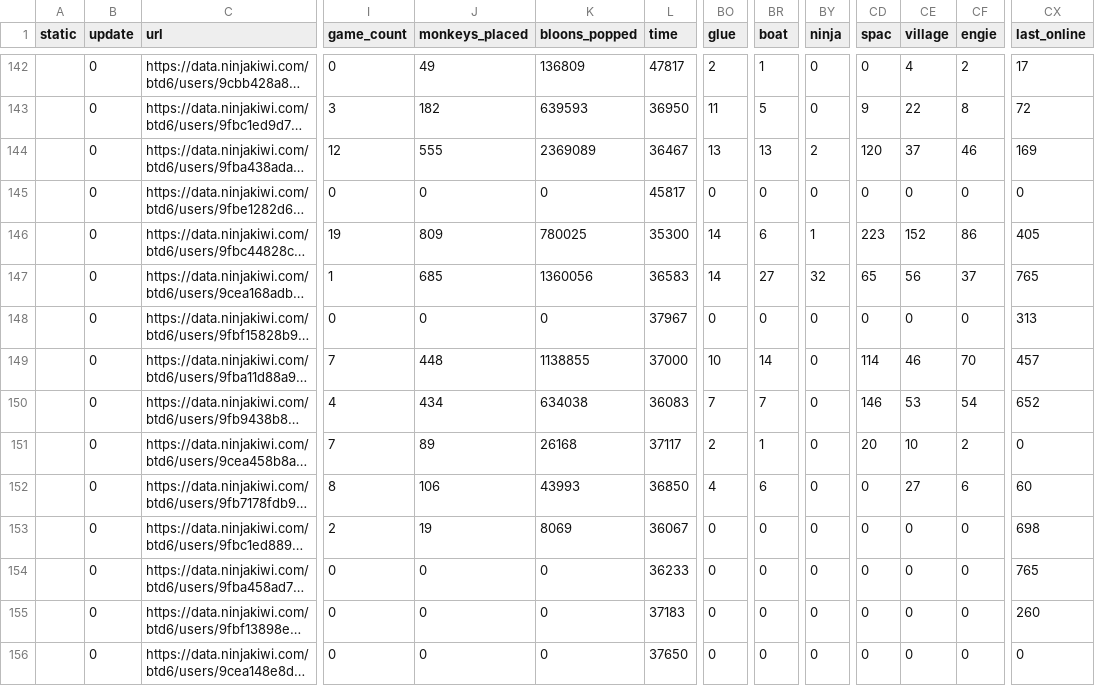
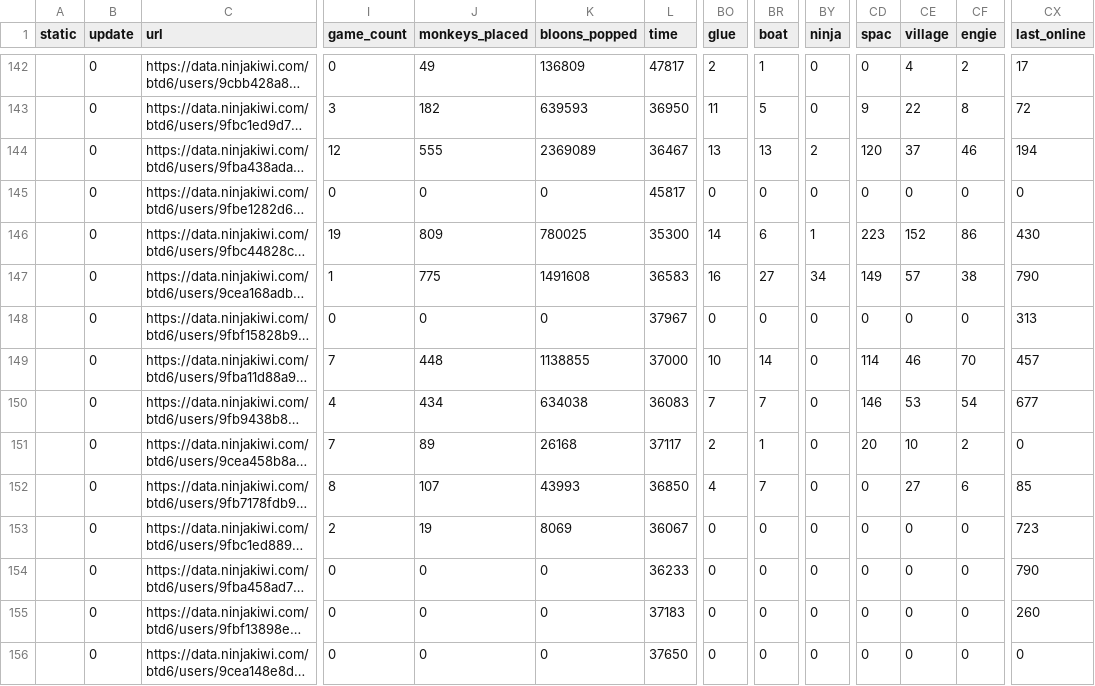
Before and after one commit to ducanup01/btd6boss, a CSV file: boss_info.csv, drawn as a sheet; only a part is shown, gaps mark what is left out; long unchanged cells end in …; the diff covers the shown part only; the diff names each change by its address in the sheet, - before the commit and + after, or states it on an @@ line.

Commit message:
automatic updater

```diff
--- a/boss_info.csv
+++ b/boss_info.csv
-CX144 (last_online): 169
+CX144 (last_online): 194
-CX146 (last_online): 405
+CX146 (last_online): 430
-J147 (monkeys_placed): 685
+J147 (monkeys_placed): 775
-K147 (bloons_popped): 1360056
+K147 (bloons_popped): 1491608
-BO147 (glue): 14
+BO147 (glue): 16
-BY147 (ninja): 32
+BY147 (ninja): 34
-CD147 (spac): 65
+CD147 (spac): 149
-CE147 (village): 56
+CE147 (village): 57
-CF147 (engie): 37
+CF147 (engie): 38
-CX147 (last_online): 765
+CX147 (last_online): 790
-CX150 (last_online): 652
+CX150 (last_online): 677
-J152 (monkeys_placed): 106
+J152 (monkeys_placed): 107
-BR152 (boat): 6
+BR152 (boat): 7
-CX152 (last_online): 60
+CX152 (last_online): 85
-CX153 (last_online): 698
+CX153 (last_online): 723
-CX154 (last_online): 765
+CX154 (last_online): 790
```
Also changed, not shown: 37 edited cells elsewhere in this file, 1 other file.
